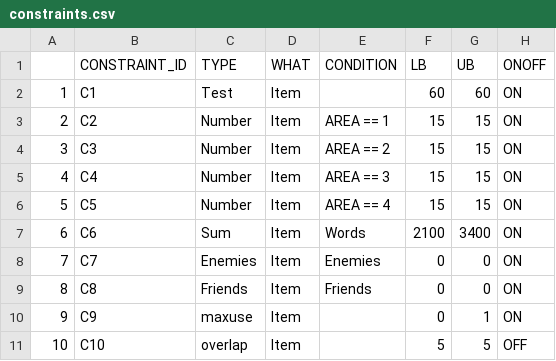
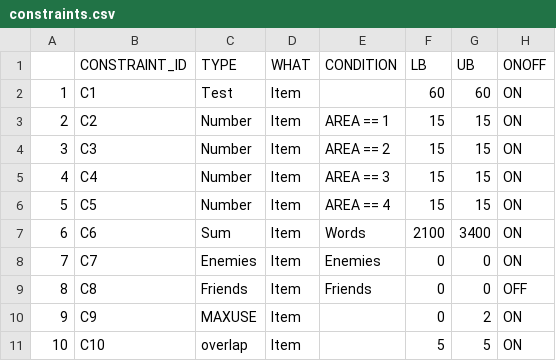
Before and after one commit to asaade/ensamble.jl, a CSV file: src/data/constraints.csv, drawn as a sheet.

```diff
--- a/src/data/constraints.csv
+++ b/src/data/constraints.csv
@@ -8,4 +8,4 @@
 7,C7,Enemies,Item,Enemies,0,0,ON
-8,C8,Friends,Item,Friends,0,0,ON
-9,C9,maxuse,Item,,0,1,ON
-10,C10,overlap,Item,,5,5,OFF
+8,C8,Friends,Item,Friends,0,0,OFF
+9,C9,MAXUSE,Item,,0,2,ON
+10,C10,overlap,Item,,5,5,ON
```
Also changed, not shown: 3 other files.
